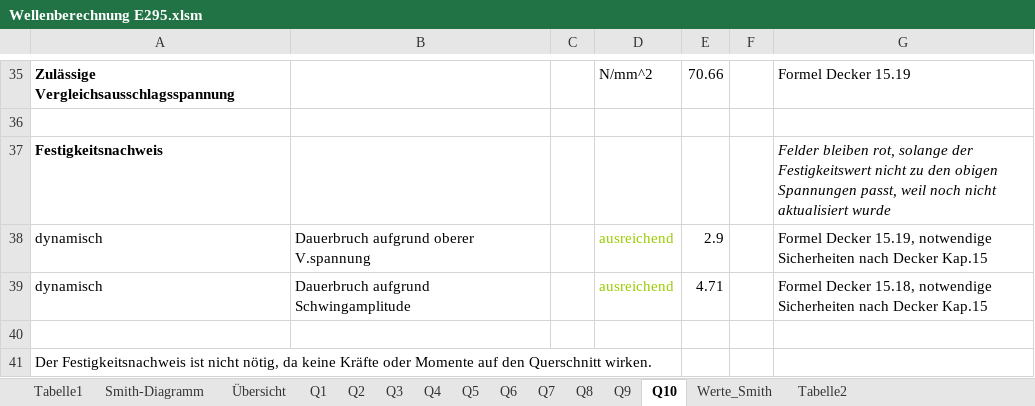
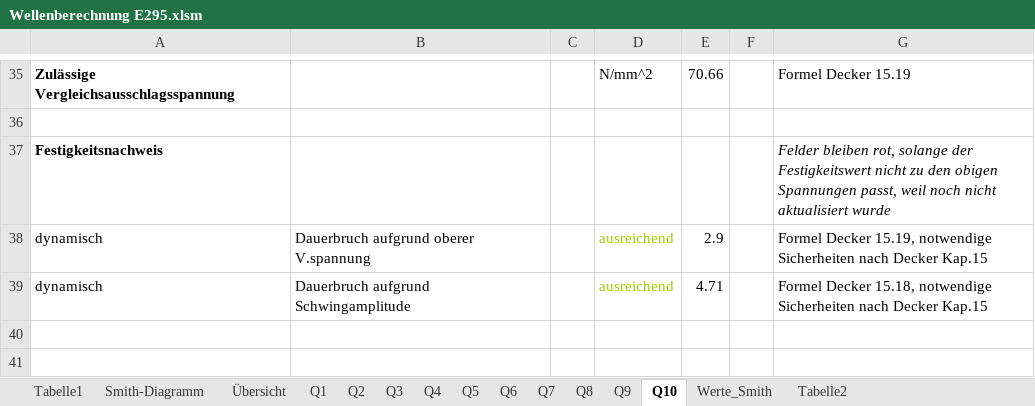
Before and after one commit to MattdewT/KE3, an Excel workbook: Wellenberechnung E295.xlsm, sheet Q10, drawn as a sheet; only a part is shown, gaps mark what is left out; values as stored, in another font and other column widths than the file's, no borders; charts and pictures not drawn; the diff names each change by its address in the sheet, - before the commit and + after, or states it on an @@ line.

```diff
--- a/Wellenberechnung E295.xlsm (sheet Q10)
+++ b/Wellenberechnung E295.xlsm (sheet Q10)
-row 40: (empty)
-row 41: Der Festigkeitsnachweis ist nicht nötig, da keine Kräfte oder Momente auf den Querschnitt wirken.
```
Also changed, not shown: sheet Q7, Wellenberechnung 42CrMo4.xlsm, 2 other files.
